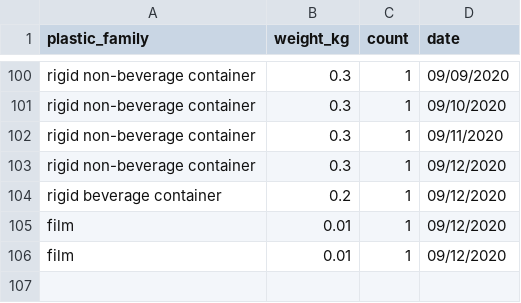
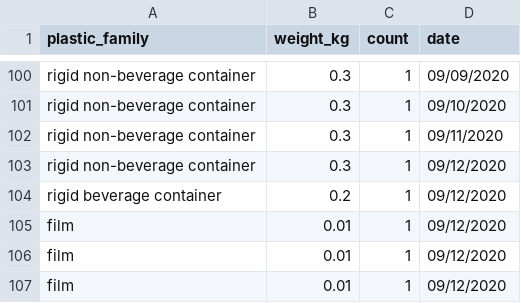
Before and after one commit to Vancouver-Datajam/project_4, a CSV file: data/User_WasteData.csv, drawn as a sheet; only a part is shown, gaps mark what is left out; the diff names each change by its address in the sheet, - before the commit and + after, or states it on an @@ line.

```diff
--- a/data/User_WasteData.csv
+++ b/data/User_WasteData.csv
+row 107: film | 0.01 | 1 | 09/12/2020
```
Also changed, not shown: 2 other files.
